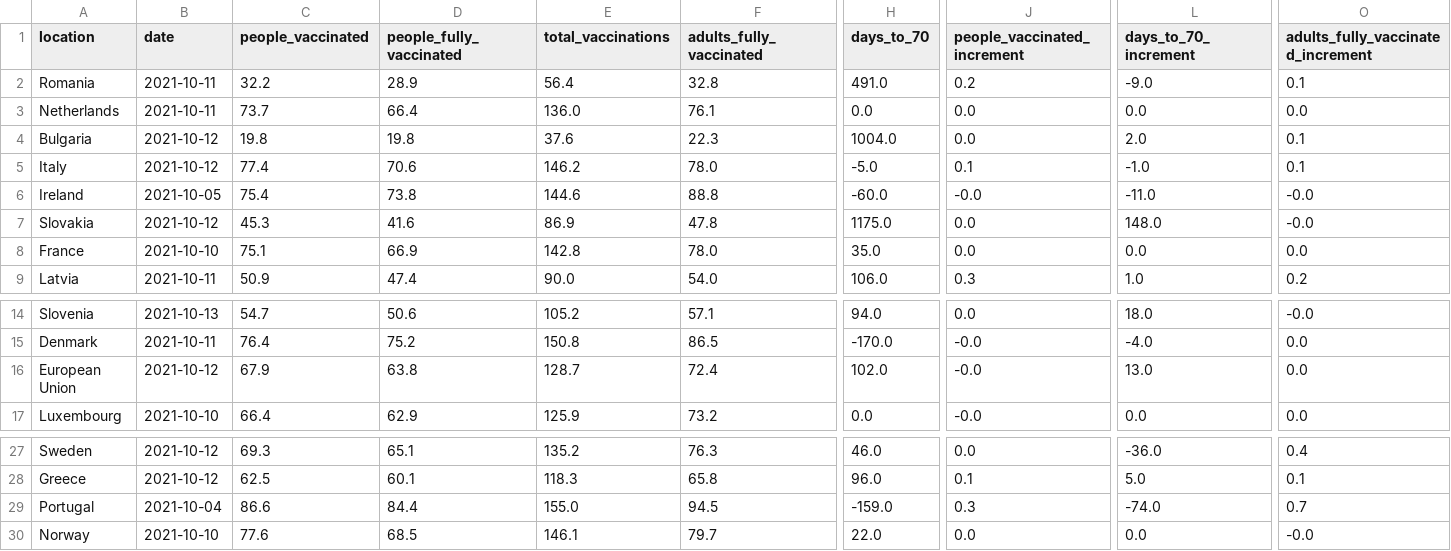
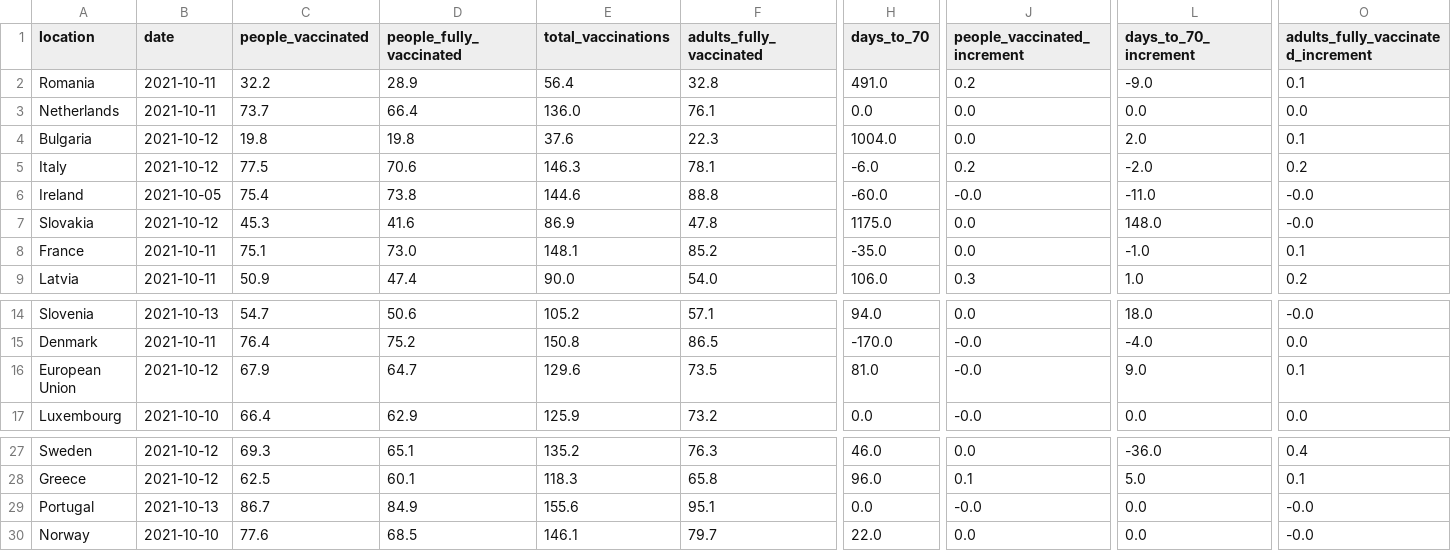
Before and after one commit to blasf1/covid_vaccine_progress_bot, a CSV file: latest.csv, drawn as a sheet; only a part is shown, gaps mark what is left out; the diff covers the shown part only; the diff names each change by its address in the sheet, - before the commit and + after, or states it on an @@ line.

```diff
--- a/latest.csv
+++ b/latest.csv
-C5 (people_vaccinated): 77.4
+C5 (people_vaccinated): 77.5
-E5 (total_vaccinations): 146.2
+E5 (total_vaccinations): 146.3
-F5 (adults_fully_vaccinated): 78.0
+F5 (adults_fully_vaccinated): 78.1
-H5 (days_to_70): -5.0
+H5 (days_to_70): -6.0
-J5 (people_vaccinated_increment): 0.1
+J5 (people_vaccinated_increment): 0.2
-L5 (days_to_70_increment): -1.0
+L5 (days_to_70_increment): -2.0
-O5: 0.1
+O5: 0.2
-B8 (date): 2021-10-10
+B8 (date): 2021-10-11
-D8 (people_fully_vaccinated): 66.9
+D8 (people_fully_vaccinated): 73.0
-E8 (total_vaccinations): 142.8
+E8 (total_vaccinations): 148.1
-F8 (adults_fully_vaccinated): 78.0
+F8 (adults_fully_vaccinated): 85.2
-H8 (days_to_70): 35.0
+H8 (days_to_70): -35.0
-L8 (days_to_70_increment): 0.0
+L8 (days_to_70_increment): -1.0
-O8: 0.0
+O8: 0.1
-D16 (people_fully_vaccinated): 63.8
+D16 (people_fully_vaccinated): 64.7
-E16 (total_vaccinations): 128.7
+E16 (total_vaccinations): 129.6
-F16 (adults_fully_vaccinated): 72.4
+F16 (adults_fully_vaccinated): 73.5
-H16 (days_to_70): 102.0
+H16 (days_to_70): 81.0
-L16 (days_to_70_increment): 13.0
+L16 (days_to_70_increment): 9.0
-O16: 0.0
+O16: 0.1
-B29 (date): 2021-10-04
+B29 (date): 2021-10-13
-C29 (people_vaccinated): 86.6
+C29 (people_vaccinated): 86.7
-D29 (people_fully_vaccinated): 84.4
+D29 (people_fully_vaccinated): 84.9
-E29 (total_vaccinations): 155.0
+E29 (total_vaccinations): 155.6
-F29 (adults_fully_vaccinated): 94.5
+F29 (adults_fully_vaccinated): 95.1
-H29 (days_to_70): -159.0
+H29 (days_to_70): 0.0
-J29 (people_vaccinated_increment): 0.3
+J29 (people_vaccinated_increment): -0.0
-L29 (days_to_70_increment): -74.0
+L29 (days_to_70_increment): 0.0
-O29: 0.7
+O29: -0.0
```
Also changed, not shown: 9 edited cells elsewhere in this file, output/EuropeanUnion.csv, 2 other files.
